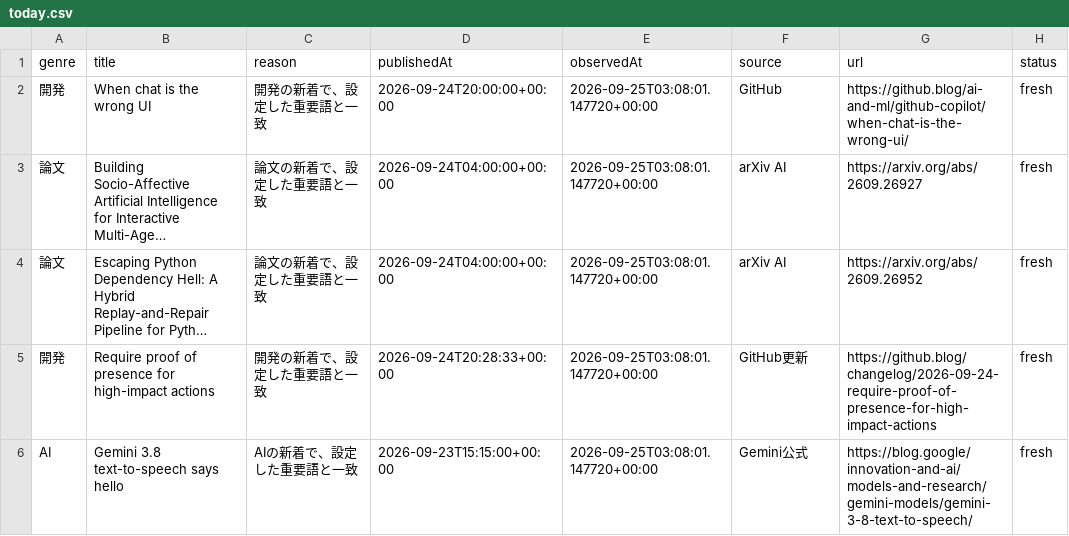
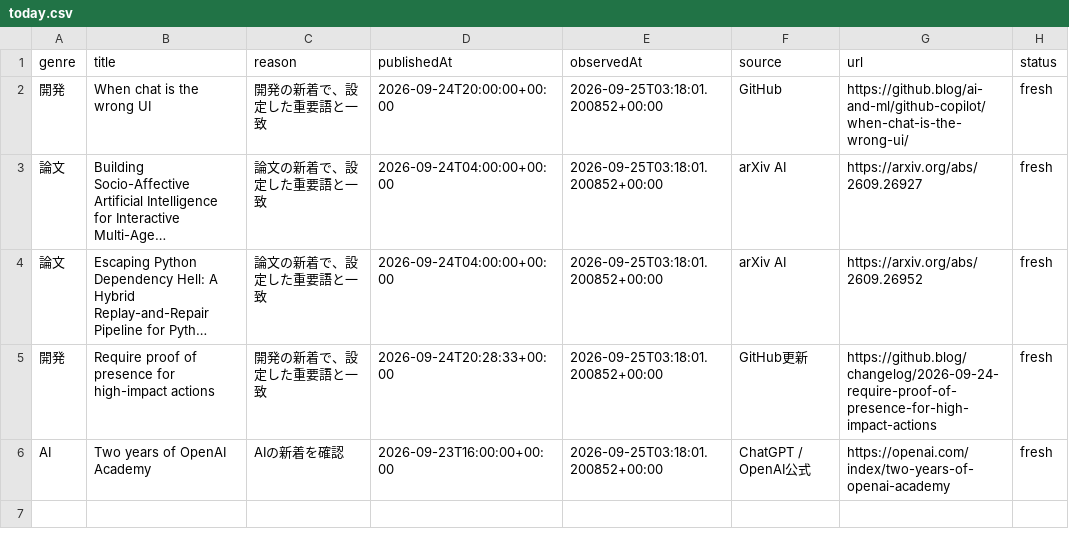
Before and after one commit to gouchin0326-source/codex-mobile-gate, a CSV file: latest/data/today.csv, drawn as a sheet; long unchanged cells end in …; removed rows and columns are numbered as before the commit, all else as after; the diff names each change by its address in the sheet, - before the commit and + after, or states it on an @@ line.

```diff
--- a/latest/data/today.csv
+++ b/latest/data/today.csv
-E2:E5 (observedAt): 2026-09-25T03:08:01.147720+00:00
+E2:E5 (observedAt): 2026-09-25T03:18:01.200852+00:00
-row 6: AI | Gemini 3.8 text-to-speech says hello | AIの新着で、設定した重要語と一致 | 2026-09-23T15:15:00+00:00 | 2026-09-25T03:08:01.147720+00:00 | Gemini公式 | https://blog.google/innovation-and-ai/models-and-research/gemini-models/gemini-3-8-text-to-speech/ | fresh
+row 6: AI | Two years of OpenAI Academy | AIの新着を確認 | 2026-09-23T16:00:00+00:00 | 2026-09-25T03:18:01.200852+00:00 | ChatGPT / OpenAI公式 | https://openai.com/index/two-years-of-openai-academy | fresh
```
Also changed, not shown: 9 other files.
